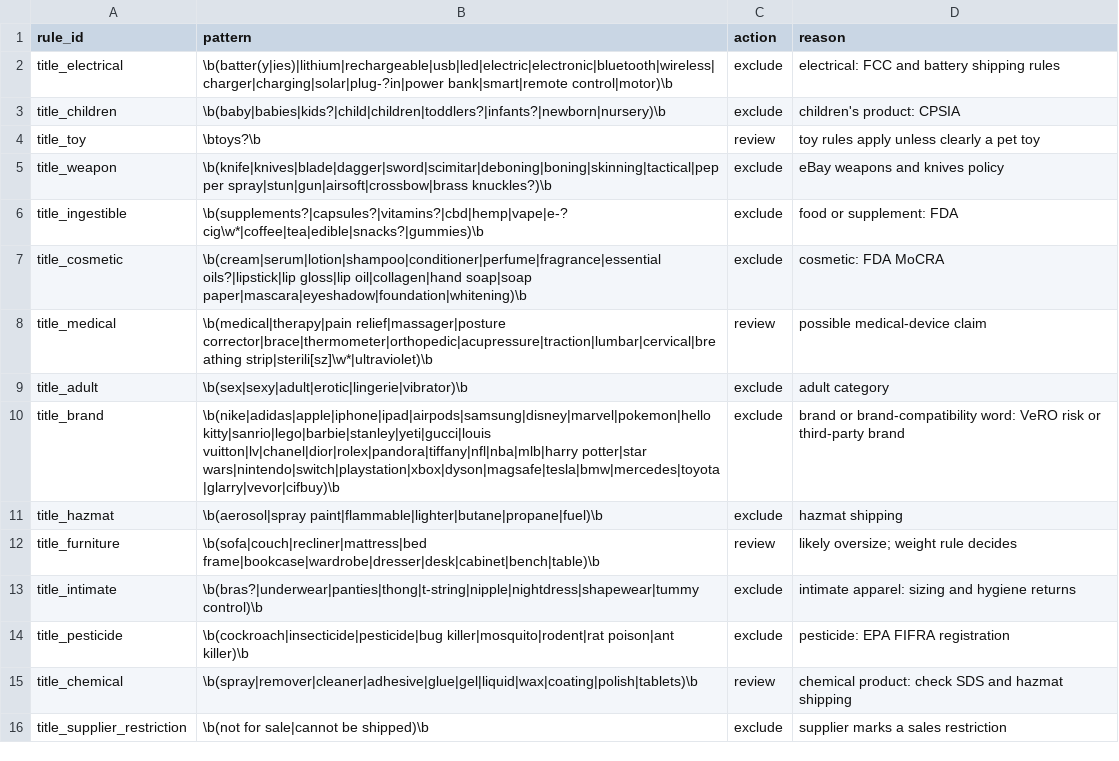
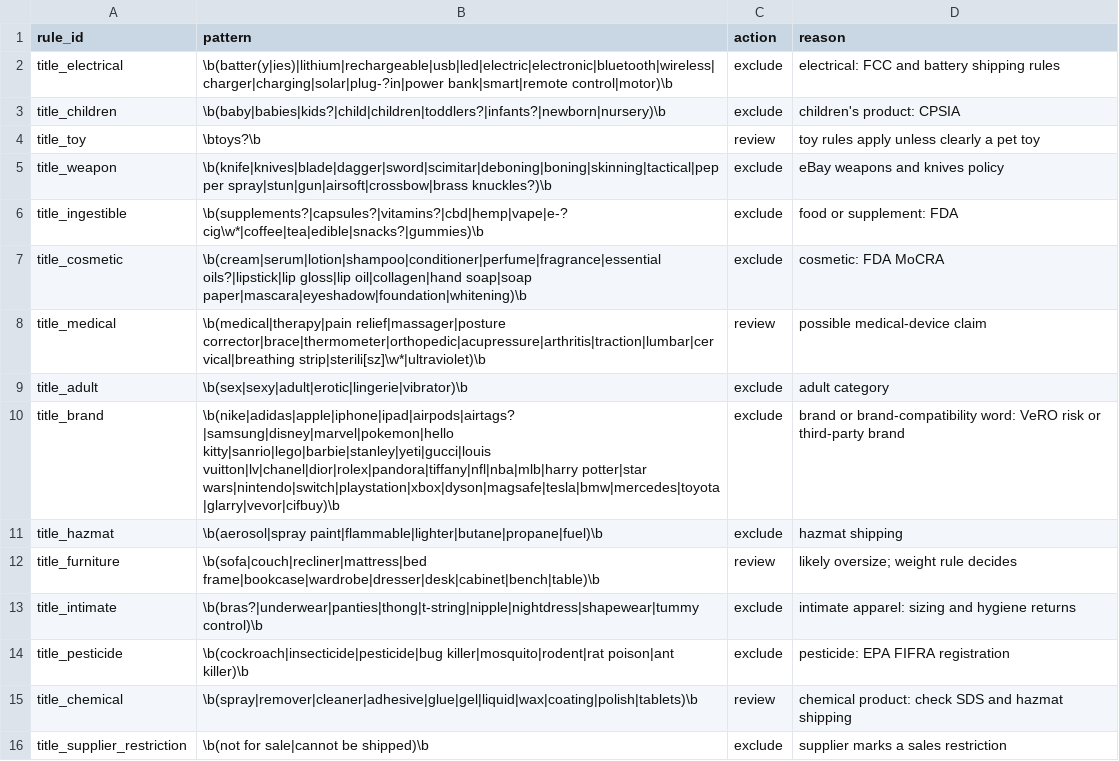
Before and after one commit to usman9114/drop-shipping-, a CSV file: warehouse/seeds/rule_title.csv, drawn as a sheet.

Commit message:
Supply-first run: 252 CJ US products pass margin; ranked Terapeak worklist
- scout/classify.py --phrases: one cached eBay search phrase per product.
- Terapeak sheet: one row per phrase, ranked (unflagged first).
- Exports: supply candidates (ids, labels, computed floors) and the
  Terapeak sheet; no CJ titles, prices or images.
- Rules: airtag (trademark) and arthritis (medical claim); dbt path
  config moved to env vars; test args under 'arguments'.
- Session state updated for the supply-first approach.

```diff
--- a/warehouse/seeds/rule_title.csv
+++ b/warehouse/seeds/rule_title.csv
@@ -7,5 +7,5 @@ title_ingestible,"\b(supplements?|capsules?|vitamins?|cbd|hemp|vape|e-?cig\w*|co
 title_cosmetic,"\b(cream|serum|lotion|shampoo|conditioner|perfume|fragrance|essential oils?|lipstick|lip gloss|lip oil|collagen|hand soap|soap paper|mascara|eyeshadow|foundation|whitening)\b",exclude,cosmetic: FDA MoCRA
-title_medical,"\b(medical|therapy|pain relief|massager|posture corrector|brace|thermometer|orthopedic|acupressure|traction|lumbar|cervical|breathing strip|sterili[sz]\w*|ultraviolet)\b",review,possible medical-device claim
+title_medical,"\b(medical|therapy|pain relief|massager|posture corrector|brace|thermometer|orthopedic|acupressure|arthritis|traction|lumbar|cervical|breathing strip|sterili[sz]\w*|ultraviolet)\b",review,possible medical-device claim
 title_adult,"\b(sex|sexy|adult|erotic|lingerie|vibrator)\b",exclude,adult category
-title_brand,"\b(nike|adidas|apple|iphone|ipad|airpods|samsung|disney|marvel|pokemon|hello kitty|sanrio|lego|barbie|stanley|yeti|gucci|louis vuitton|lv|chanel|dior|rolex|pandora|tiffany|nfl|nba|mlb|harry potter|star wars|nintendo|switch|playstation|xbox|dyson|magsafe|tesla|bmw|mercedes|toyota|glarry|vevor|cifbuy)\b",exclude,brand or brand-compatibility word: VeRO risk or third-party brand
+title_brand,"\b(nike|adidas|apple|iphone|ipad|airpods|airtags?|samsung|disney|marvel|pokemon|hello kitty|sanrio|lego|barbie|stanley|yeti|gucci|louis vuitton|lv|chanel|dior|rolex|pandora|tiffany|nfl|nba|mlb|harry potter|star wars|nintendo|switch|playstation|xbox|dyson|magsafe|tesla|bmw|mercedes|toyota|glarry|vevor|cifbuy)\b",exclude,brand or brand-compatibility word: VeRO risk or third-party brand
 title_hazmat,"\b(aerosol|spray paint|flammable|lighter|butane|propane|fuel)\b",exclude,hazmat shipping
```
Also changed, not shown: 17 other files.
